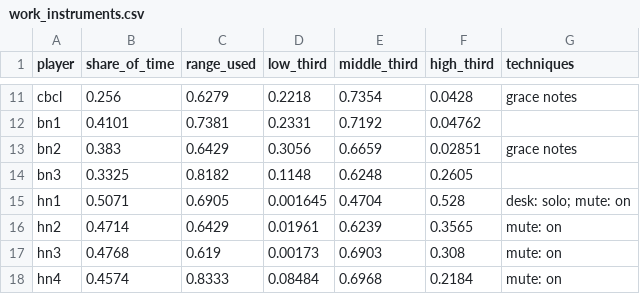
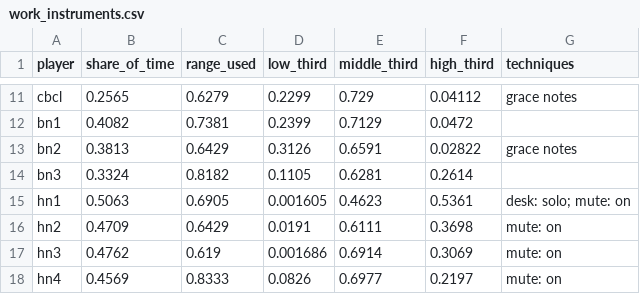
Before and after one commit to collide2954/night-music-for-orchestra, a CSV file: research/measured/work_instruments.csv, drawn as a sheet; only a part is shown, gaps mark what is left out; the diff covers the shown part only; the diff names each change by its address in the sheet, - before the commit and + after, or states it on an @@ line.

```diff
--- a/research/measured/work_instruments.csv
+++ b/research/measured/work_instruments.csv
-B11 (share_of_time): 0.256
+B11 (share_of_time): 0.2565
-D11 (low_third): 0.2218
+D11 (low_third): 0.2299
-E11 (middle_third): 0.7354
+E11 (middle_third): 0.729
-F11 (high_third): 0.0428
+F11 (high_third): 0.04112
-B12 (share_of_time): 0.4101
+B12 (share_of_time): 0.4082
-D12 (low_third): 0.2331
+D12 (low_third): 0.2399
-E12 (middle_third): 0.7192
+E12 (middle_third): 0.7129
-F12 (high_third): 0.04762
+F12 (high_third): 0.0472
-B13 (share_of_time): 0.383
+B13 (share_of_time): 0.3813
-D13 (low_third): 0.3056
+D13 (low_third): 0.3126
-E13 (middle_third): 0.6659
+E13 (middle_third): 0.6591
-F13 (high_third): 0.02851
+F13 (high_third): 0.02822
-B14 (share_of_time): 0.3325
+B14 (share_of_time): 0.3324
-D14 (low_third): 0.1148
+D14 (low_third): 0.1105
-E14 (middle_third): 0.6248
+E14 (middle_third): 0.6281
-F14 (high_third): 0.2605
+F14 (high_third): 0.2614
-B15 (share_of_time): 0.5071
+B15 (share_of_time): 0.5063
-D15 (low_third): 0.001645
+D15 (low_third): 0.001605
-E15 (middle_third): 0.4704
+E15 (middle_third): 0.4623
-F15 (high_third): 0.528
+F15 (high_third): 0.5361
-B16 (share_of_time): 0.4714
+B16 (share_of_time): 0.4709
-D16 (low_third): 0.01961
+D16 (low_third): 0.0191
-E16 (middle_third): 0.6239
+E16 (middle_third): 0.6111
-F16 (high_third): 0.3565
+F16 (high_third): 0.3698
-B17 (share_of_time): 0.4768
+B17 (share_of_time): 0.4762
-D17 (low_third): 0.00173
+D17 (low_third): 0.001686
-E17 (middle_third): 0.6903
+E17 (middle_third): 0.6914
-F17 (high_third): 0.308
+F17 (high_third): 0.3069
-B18 (share_of_time): 0.4574
+B18 (share_of_time): 0.4569
-D18 (low_third): 0.08484
+D18 (low_third): 0.0826
-E18 (middle_third): 0.6968
+E18 (middle_third): 0.6977
-F18 (high_third): 0.2184
+F18 (high_third): 0.2197
```
Also changed, not shown: 123 edited cells elsewhere in this file, research/measured/work_harmony.csv, research/measured/work_repetition.csv, 13 other files.
